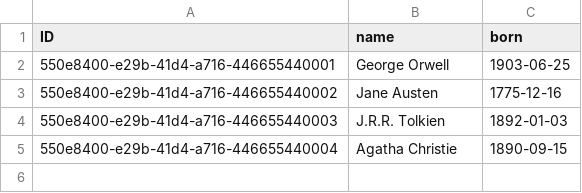
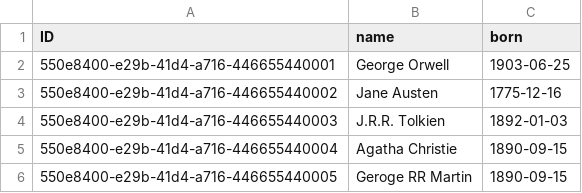
Before and after one commit to charansamanchi/Test_bidequalization, a CSV file: db/data/demo-Authors.csv, drawn as a sheet; the diff names each change by its address in the sheet, - before the commit and + after, or states it on an @@ line.

```diff
--- a/db/data/demo-Authors.csv
+++ b/db/data/demo-Authors.csv
+row 6: 550e8400-e29b-41d4-a716-446655440005 | Geroge RR Martin | 1890-09-15
```
Also changed, not shown: db/data/demo-Books.csv, 18 other files.
